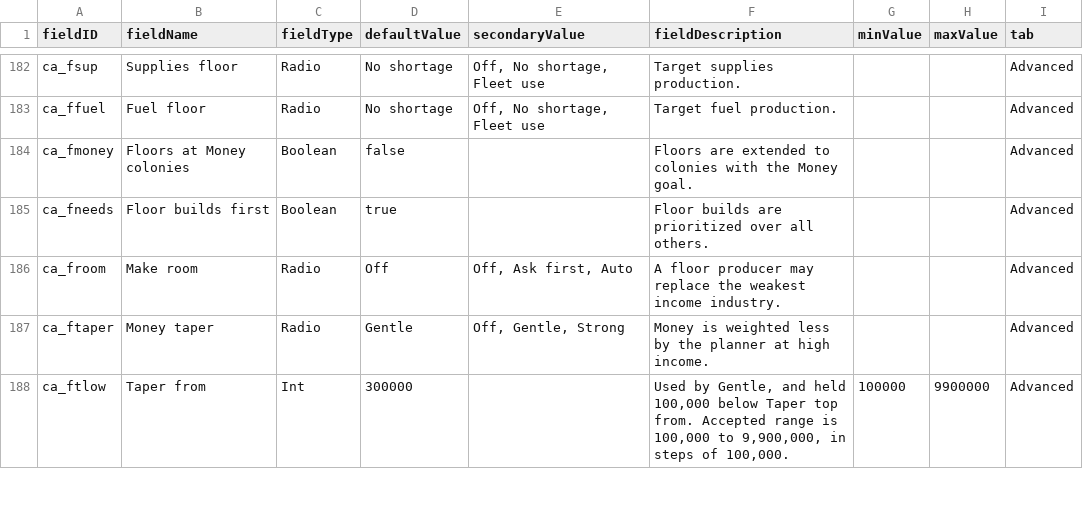
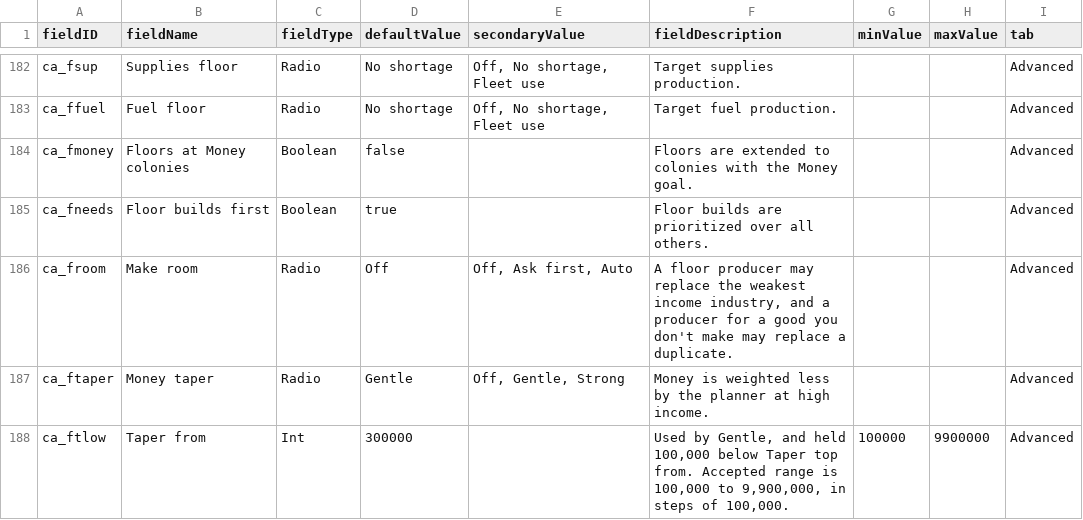
Before and after one commit to Mjolniar/auto-colonies, a CSV file: data/config/LunaSettings.csv, drawn as a sheet; only a part is shown, gaps mark what is left out.

```diff
--- a/data/config/LunaSettings.csv
+++ b/data/config/LunaSettings.csv
@@ -185,3 +185,3 @@ ca_fmoney,Floors at Money colonies,Boolean,false,,Floors are extended to colonie
 ca_fneeds,Floor builds first,Boolean,true,,Floor builds are prioritized over all others.,,,Advanced
-ca_froom,Make room,Radio,Off,"Off, Ask first, Auto",A floor producer may replace the weakest income industry.,,,Advanced
+ca_froom,Make room,Radio,Off,"Off, Ask first, Auto","A floor producer may replace the weakest income industry, and a producer for a good you don't make may replace a duplicate.",,,Advanced
 ca_ftaper,Money taper,Radio,Gentle,"Off, Gentle, Strong",Money is weighted less by the planner at high income.,,,Advanced
```
Also changed, not shown: 15 other files.
